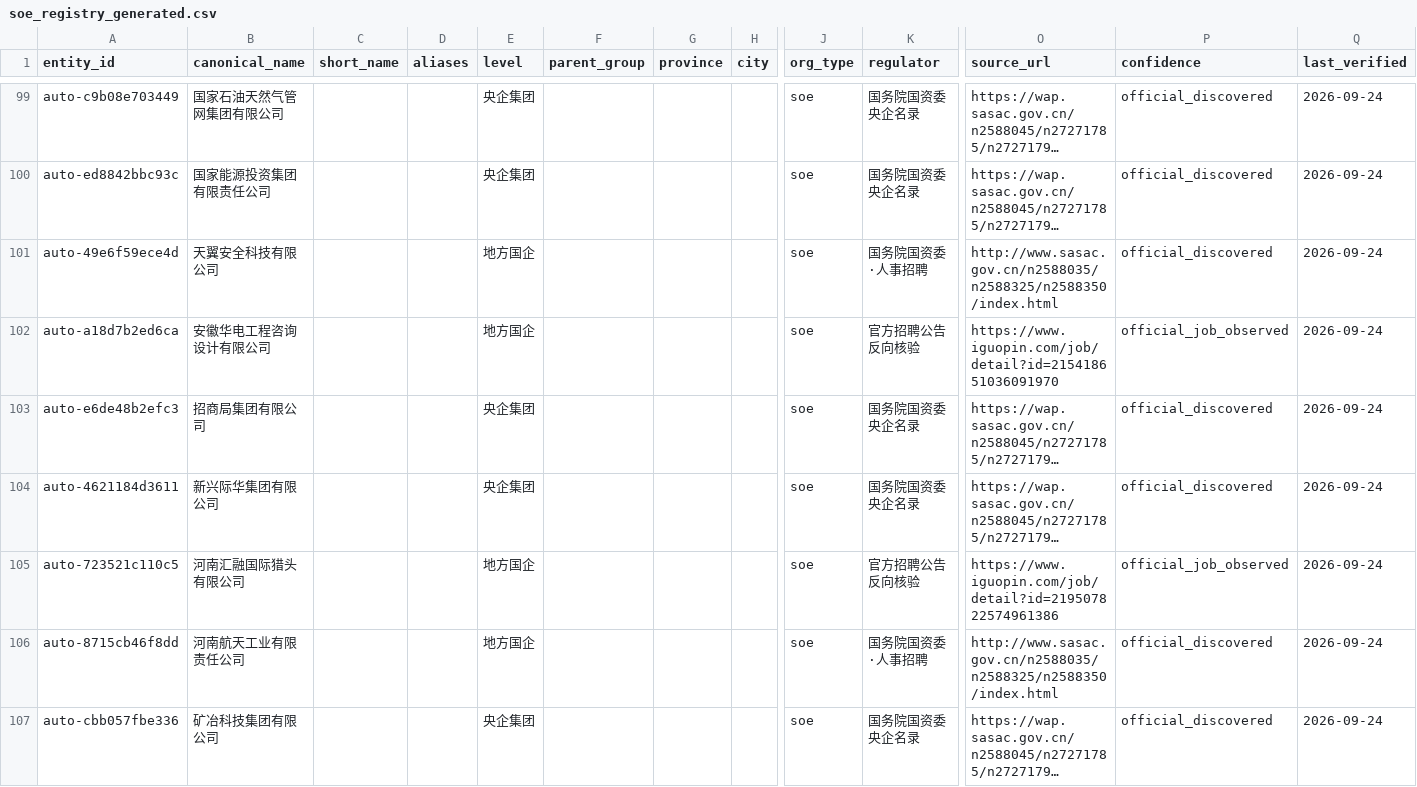
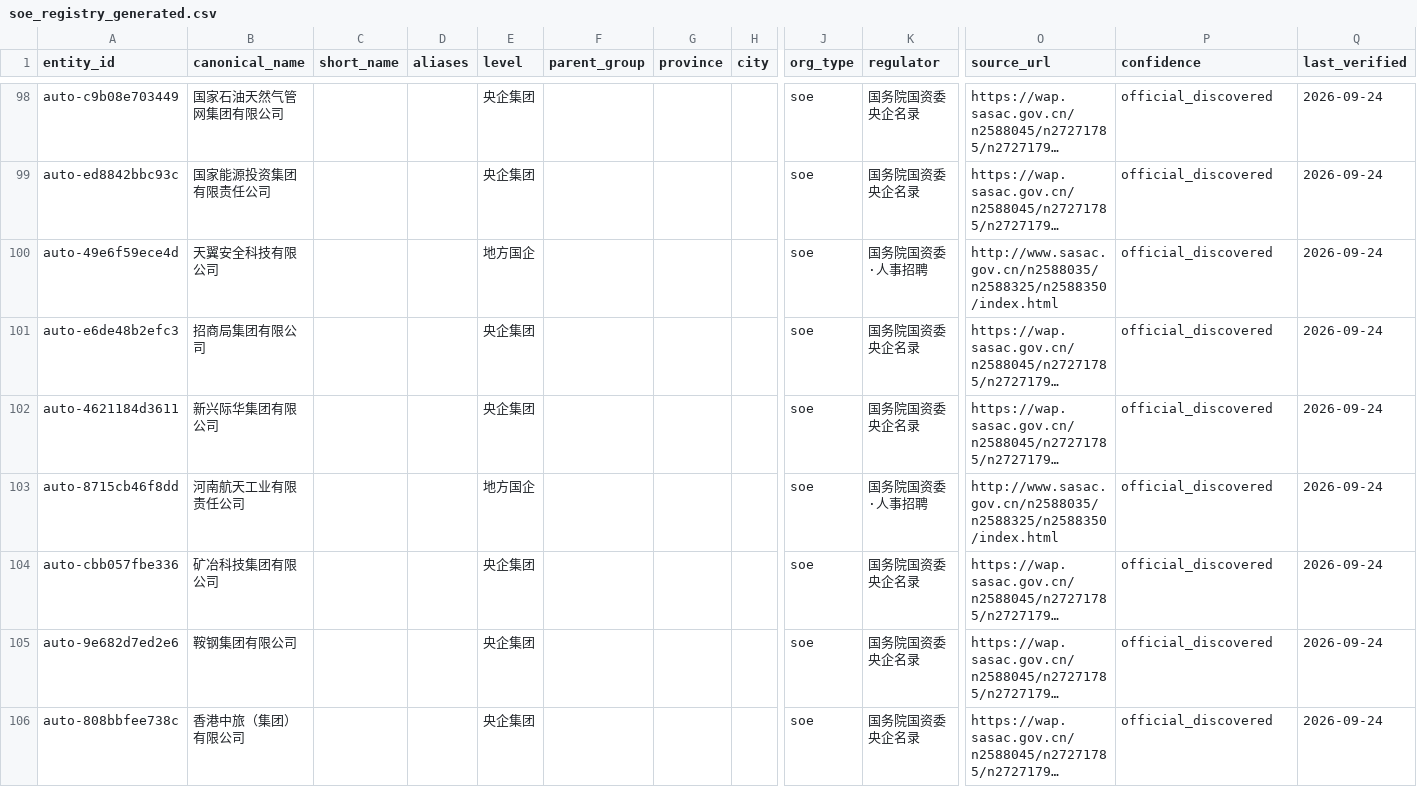
Before and after one commit to wanlingren/job-radar, a CSV file: config/soe_registry_generated.csv, drawn as a sheet; only a part is shown, gaps mark what is left out; the shorter side is filled out with more unchanged rows; long unchanged cells end in …; removed rows and columns are numbered as before the commit, all else as after; rows hold the shown columns only; the diff covers the shown part only; the diff names each change by its address in the sheet, - before the commit and + after, or states it on an @@ line.

Commit message:
chore(data): V2.3 SOE and WeChat job sync

```diff
--- a/config/soe_registry_generated.csv
+++ b/config/soe_registry_generated.csv
-row 102: auto-a18d7b2ed6ca | 安徽华电工程咨询设计有限公司 |  |  | 地方国企 |  |  |  | soe | 官方招聘公告反向核验 | https://www.iguopin.com/job/detail?id=215418651036091970 | official_job_observed | 2026-09-24
-row 105: auto-723521c110c5 | 河南汇融国际猎头有限公司 |  |  | 地方国企 |  |  |  | soe | 官方招聘公告反向核验 | https://www.iguopin.com/job/detail?id=219507822574961386 | official_job_observed | 2026-09-24
```
Also changed, not shown: 4 added rows and 8 removed rows elsewhere in this file, config/discovered_company_sources.csv, 12 other files.
